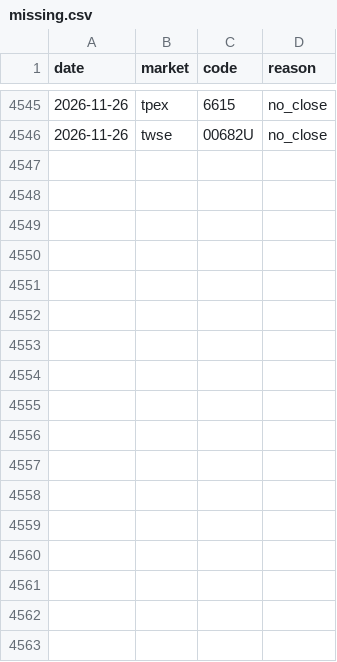
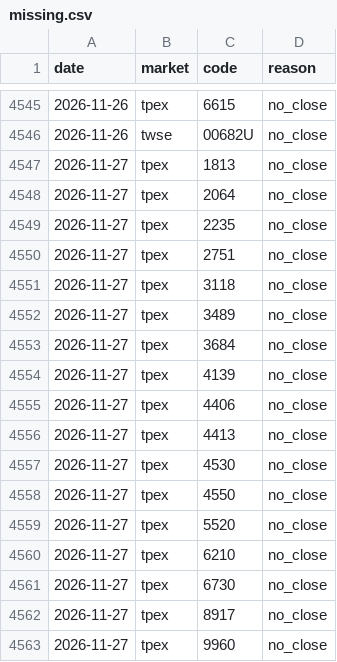
Before and after one commit to thomaschko/quietfolio-data, a CSV file: margin_hist/missing.csv, drawn as a sheet; only a part is shown, gaps mark what is left out.

```diff
--- a/margin_hist/missing.csv
+++ b/margin_hist/missing.csv
@@ -4546 +4546,18 @@ date,market,code,reason
 2026-11-26,twse,00682U,no_close
+2026-11-27,tpex,1813,no_close
+2026-11-27,tpex,2064,no_close
+2026-11-27,tpex,2235,no_close
+2026-11-27,tpex,2751,no_close
+2026-11-27,tpex,3118,no_close
+2026-11-27,tpex,3489,no_close
+2026-11-27,tpex,3684,no_close
+2026-11-27,tpex,4139,no_close
+2026-11-27,tpex,4406,no_close
+2026-11-27,tpex,4413,no_close
+2026-11-27,tpex,4530,no_close
+2026-11-27,tpex,4550,no_close
+2026-11-27,tpex,5520,no_close
+2026-11-27,tpex,6210,no_close
+2026-11-27,tpex,6730,no_close
+2026-11-27,tpex,8917,no_close
+2026-11-27,tpex,9960,no_close
```
Also changed, not shown: margin_hist/official.csv, 8 other files.
